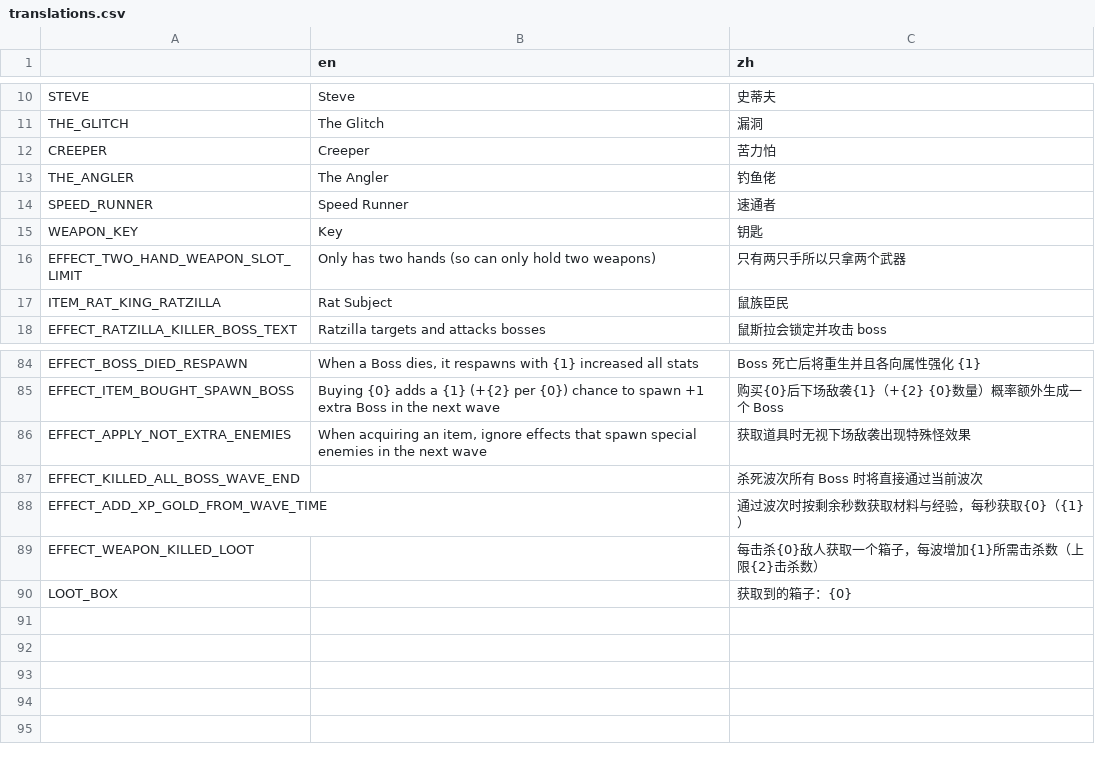
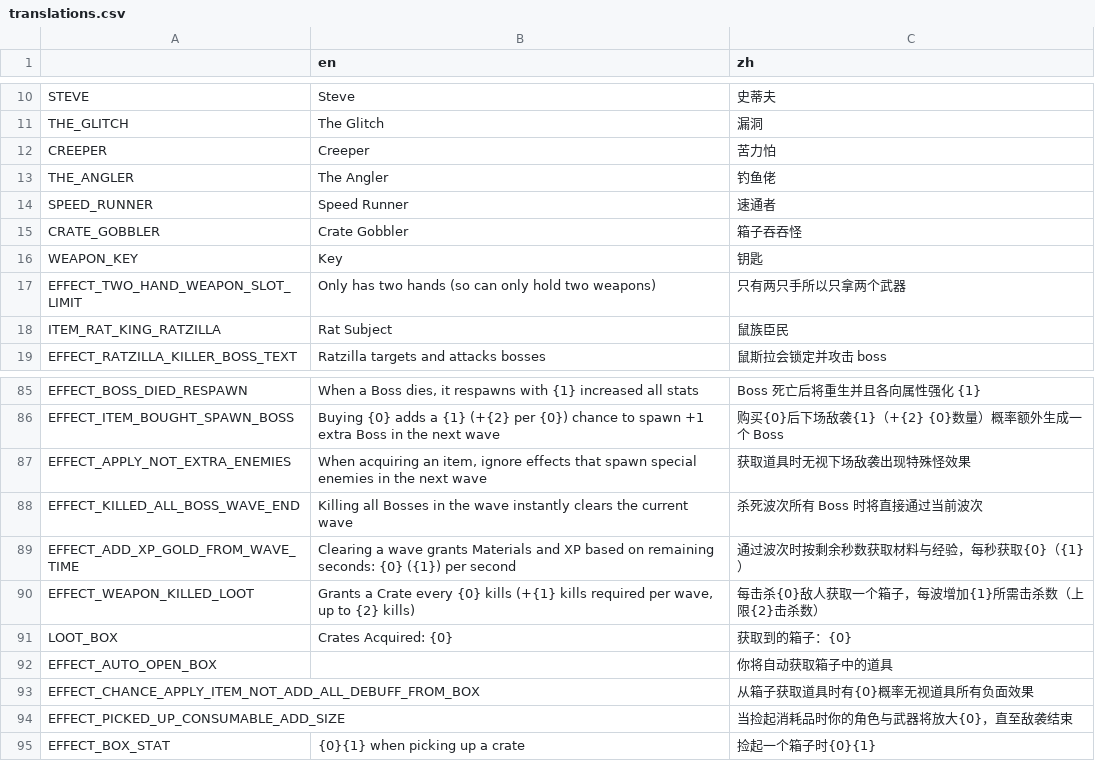
Before and after one commit to FengLiuFeseliud/Brotato-FengAddMods, a CSV file: translations/translations.csv, drawn as a sheet; only a part is shown, gaps mark what is left out.

Commit message:
add crate_gobbler

```diff
--- a/translations/translations.csv
+++ b/translations/translations.csv
@@ -14,2 +14,3 @@ THE_ANGLER,The Angler,钓鱼佬
 SPEED_RUNNER,Speed Runner,速通者
+CRATE_GOBBLER,Crate Gobbler,箱子吞吞怪
 WEAPON_KEY,Key,钥匙
@@ -86,5 +87,9 @@ EFFECT_ITEM_BOUGHT_SPAWN_BOSS,"Buying {0} adds a {1} (+{2} per {0}) chance to sp
 EFFECT_APPLY_NOT_EXTRA_ENEMIES,"When acquiring an item, ignore effects that spawn special enemies in the next wave",获取道具时无视下场敌袭出现特殊怪效果
-EFFECT_KILLED_ALL_BOSS_WAVE_END,,杀死波次所有 Boss 时将直接通过当前波次
-EFFECT_ADD_XP_GOLD_FROM_WAVE_TIME,,通过波次时按剩余秒数获取材料与经验，每秒获取{0}（{1}）
-EFFECT_WEAPON_KILLED_LOOT,,每击杀{0}敌人获取一个箱子，每波增加{1}所需击杀数（上限{2}击杀数）
-LOOT_BOX,,获取到的箱子：{0}
+EFFECT_KILLED_ALL_BOSS_WAVE_END,"Killing all Bosses in the wave instantly clears the current wave",杀死波次所有 Boss 时将直接通过当前波次
+EFFECT_ADD_XP_GOLD_FROM_WAVE_TIME,"Clearing a wave grants Materials and XP based on remaining seconds: {0} ({1}) per second",通过波次时按剩余秒数获取材料与经验，每秒获取{0}（{1}）
+EFFECT_WEAPON_KILLED_LOOT,"Grants a Crate every {0} kills (+{1} kills required per wave, up to {2} kills)",每击杀{0}敌人获取一个箱子，每波增加{1}所需击杀数（上限{2}击杀数）
+LOOT_BOX,"Crates Acquired: {0}",获取到的箱子：{0}
+EFFECT_AUTO_OPEN_BOX,,你将自动获取箱子中的道具
+EFFECT_CHANCE_APPLY_ITEM_NOT_ADD_ALL_DEBUFF_FROM_BOX,,从箱子获取道具时有{0}概率无视道具所有负面效果
+EFFECT_PICKED_UP_CONSUMABLE_ADD_SIZE,,当捡起消耗品时你的角色与武器将放大{0}，直至敌袭结束
+EFFECT_BOX_STAT,"{0}{1} when picking up a crate",捡起一个箱子时{0}{1}
```
Also changed, not shown: 21 other files.
